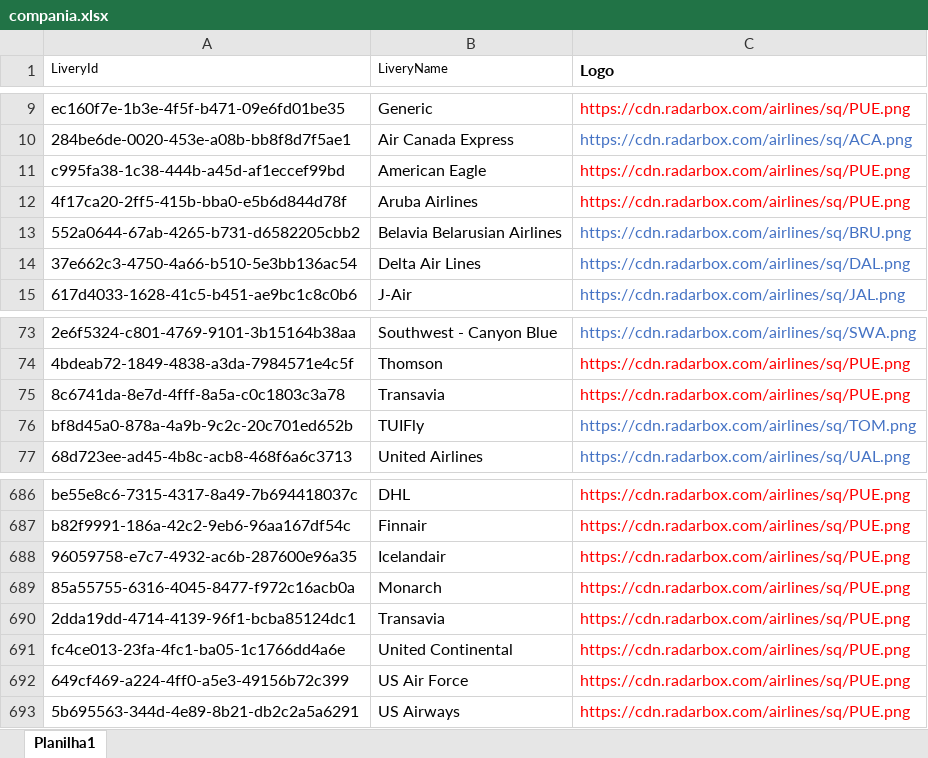
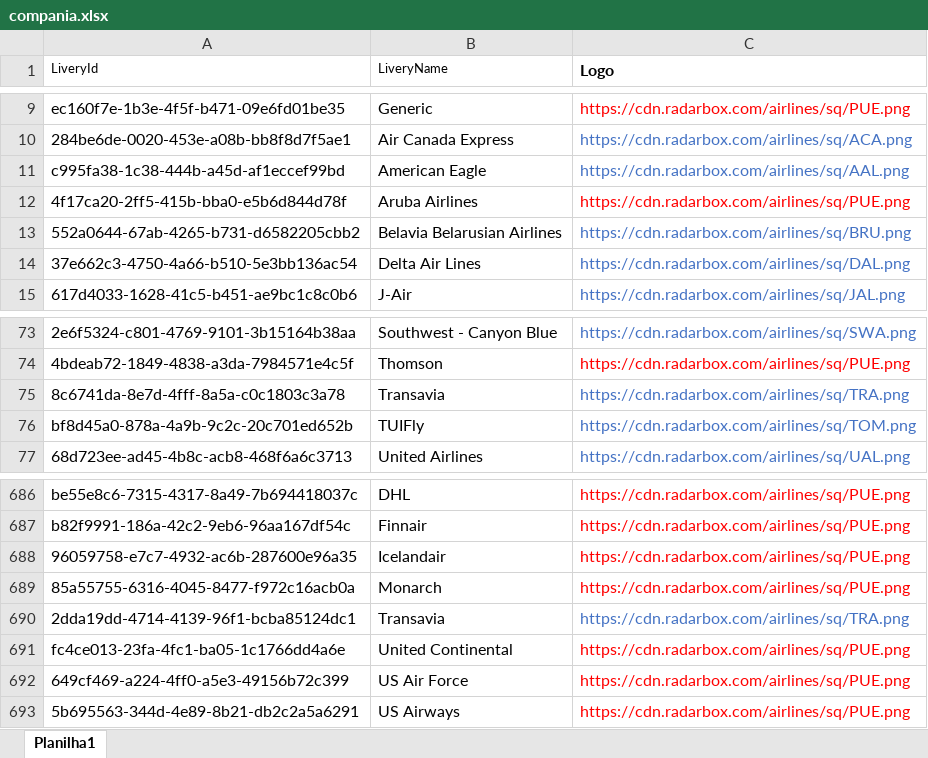
Before and after one commit to Dalmocabral/infinteflightaerobrasil_atc, an Excel workbook: compania.xlsx, sheet Planilha1, drawn as a sheet; only a part is shown, gaps mark what is left out; values as stored, in another font and other column widths than the file's, no borders; the diff names each change by its address in the sheet, - before the commit and + after, or states it on an @@ line.

```diff
--- a/compania.xlsx (sheet Planilha1)
+++ b/compania.xlsx (sheet Planilha1)
-C11 (Logo): https://cdn.radarbox.com/airlines/sq/PUE.png
+C11 (Logo): https://cdn.radarbox.com/airlines/sq/AAL.png
-C11 text colour: #FF0000
+C11 text colour: #4472C4
-C75 (Logo): https://cdn.radarbox.com/airlines/sq/PUE.png
+C75 (Logo): https://cdn.radarbox.com/airlines/sq/TRA.png
-C75 text colour: #FF0000
+C75 text colour: #4472C4
-C690 (Logo): https://cdn.radarbox.com/airlines/sq/PUE.png
+C690 (Logo): https://cdn.radarbox.com/airlines/sq/TRA.png
-C690 text colour: #FF0000
+C690 text colour: #4472C4
```
Also changed, not shown: 1 other file.
